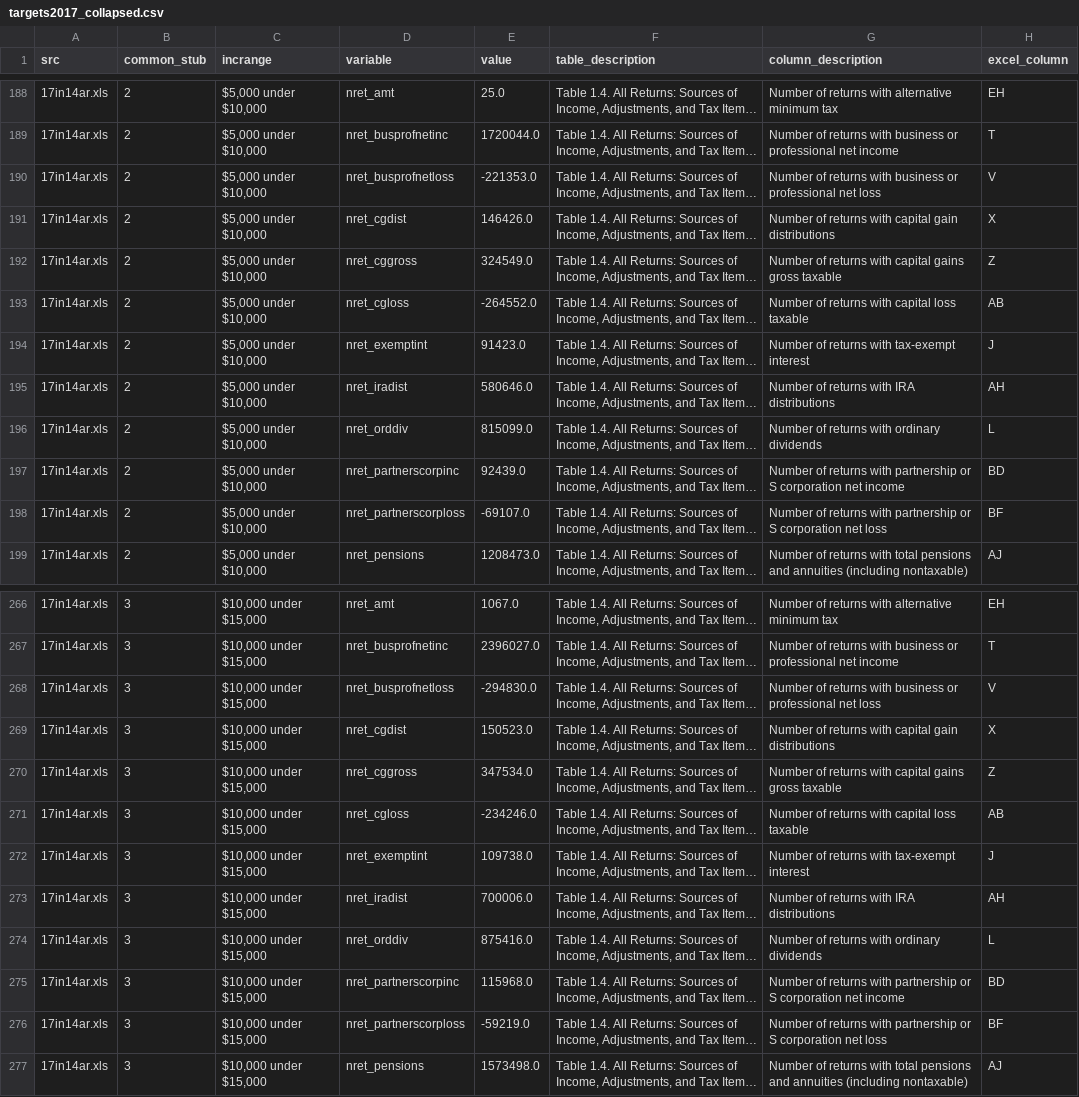
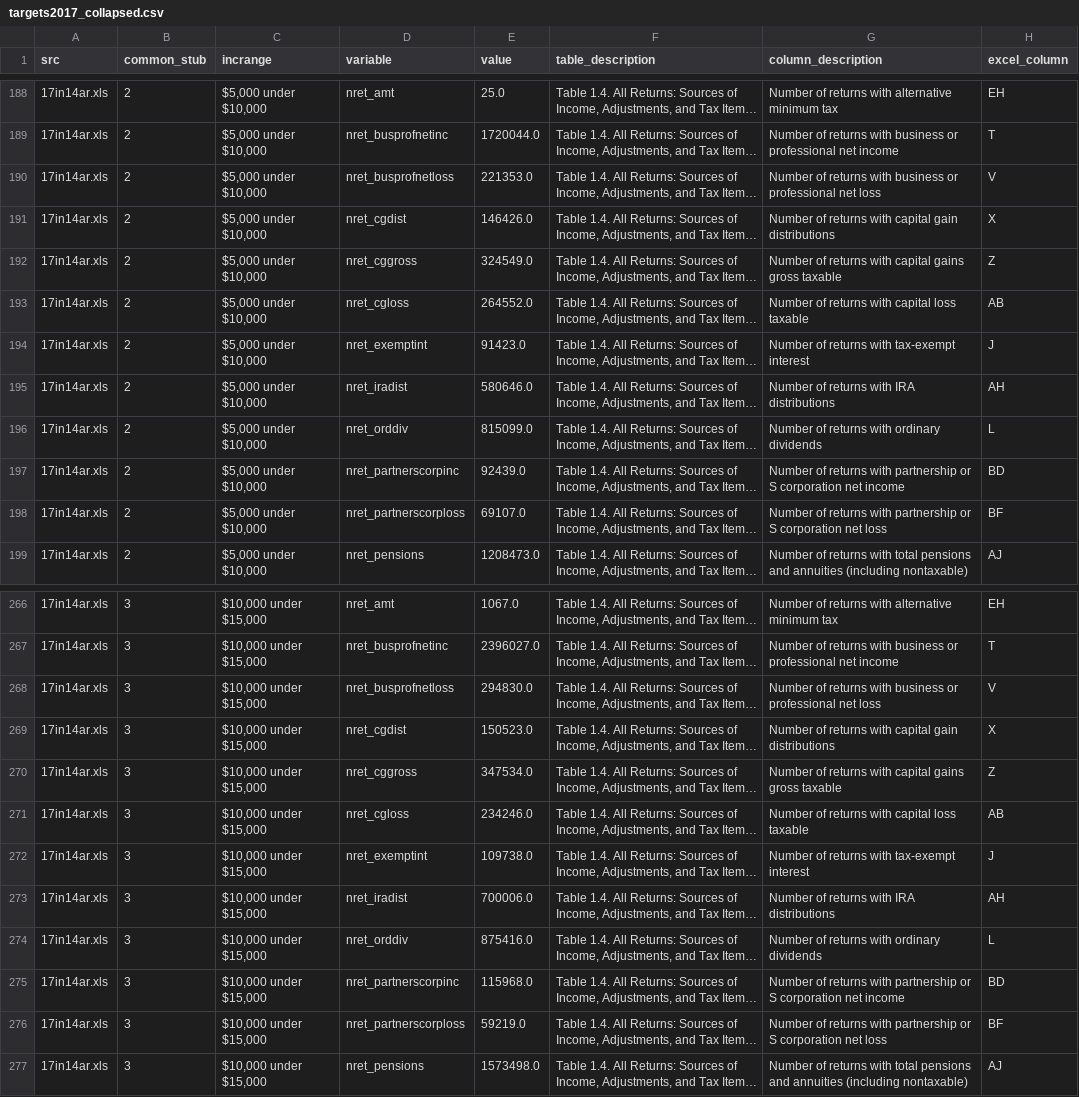
Before and after one commit to donboyd5/puf_analysis, a CSV file: data/targets2017_collapsed.csv, drawn as a sheet; only a part is shown, gaps mark what is left out; long unchanged cells end in …; the diff covers the shown part only; the diff names each change by its address in the sheet, - before the commit and + after, or states it on an @@ line.

```diff
--- a/data/targets2017_collapsed.csv
+++ b/data/targets2017_collapsed.csv
-E190 (value): -221353.0
+E190 (value): 221353.0
-E193 (value): -264552.0
+E193 (value): 264552.0
-E198 (value): -69107.0
+E198 (value): 69107.0
-E268 (value): -294830.0
+E268 (value): 294830.0
-E271 (value): -234246.0
+E271 (value): 234246.0
-E276 (value): -59219.0
+E276 (value): 59219.0
```
Also changed, not shown: 51 edited cells elsewhere in this file, 16 other files.
